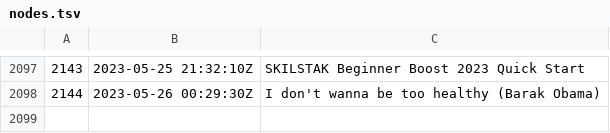
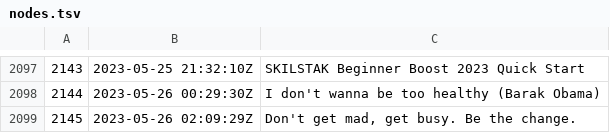
Before and after one commit to rwxrob/zet, a TSV file: docs/dex/nodes.tsv, drawn as a sheet; only a part is shown, gaps mark what is left out; the diff names each change by its address in the sheet, - before the commit and + after, or states it on an @@ line.

Commit message:
Don't get mad, get busy. Be the change.

```diff
--- a/docs/dex/nodes.tsv
+++ b/docs/dex/nodes.tsv
+row 2099: 2145 | 2023-05-26 02:09:29Z | Don't get mad, get busy. Be the change.
```
Also changed, not shown: 3 other files.
